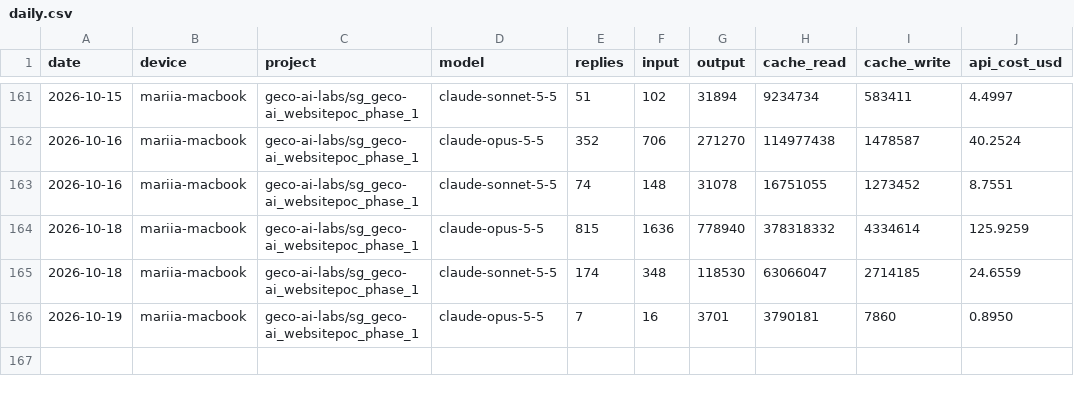
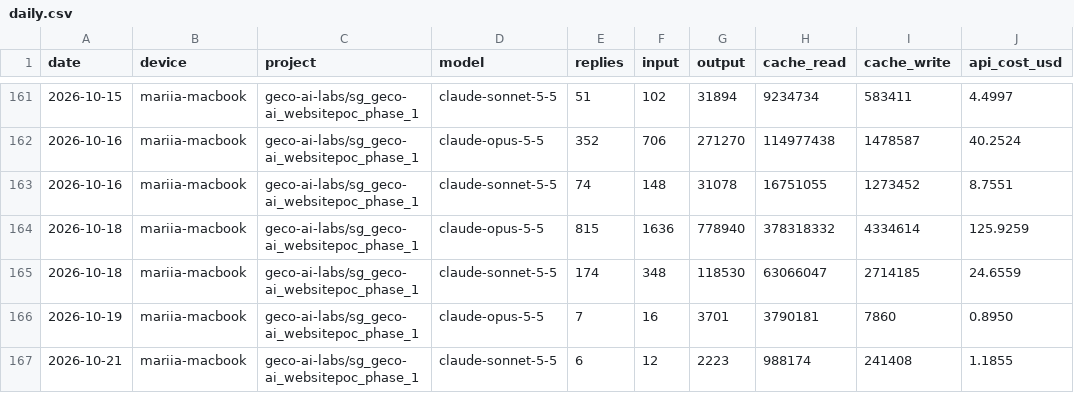
Before and after one commit to mariiaivanovacs/claude-usage, a CSV file: reports/daily.csv, drawn as a sheet; only a part is shown, gaps mark what is left out.

Commit message:
report: 2026-10-21 02:18 (built on mariia-macbook)

```diff
--- a/reports/daily.csv
+++ b/reports/daily.csv
@@ -166 +166,2 @@ date,device,project,model,replies,input,output,cache_read,cache_write,api_cost_u
 2026-10-19,mariia-macbook,geco-ai-labs/sg_geco-ai_websitepoc_phase_1,claude-opus-5-5,7,16,3701,3790181,7860,0.8950
+2026-10-21,mariia-macbook,geco-ai-labs/sg_geco-ai_websitepoc_phase_1,claude-sonnet-5-5,6,12,2223,988174,241408,1.1855
```
Also changed, not shown: 10 other files.
